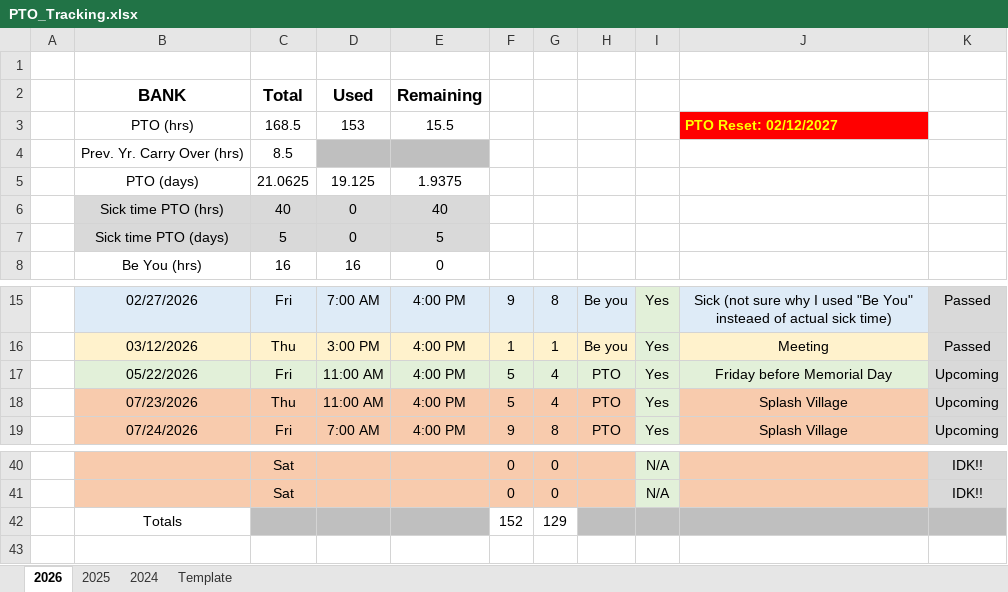
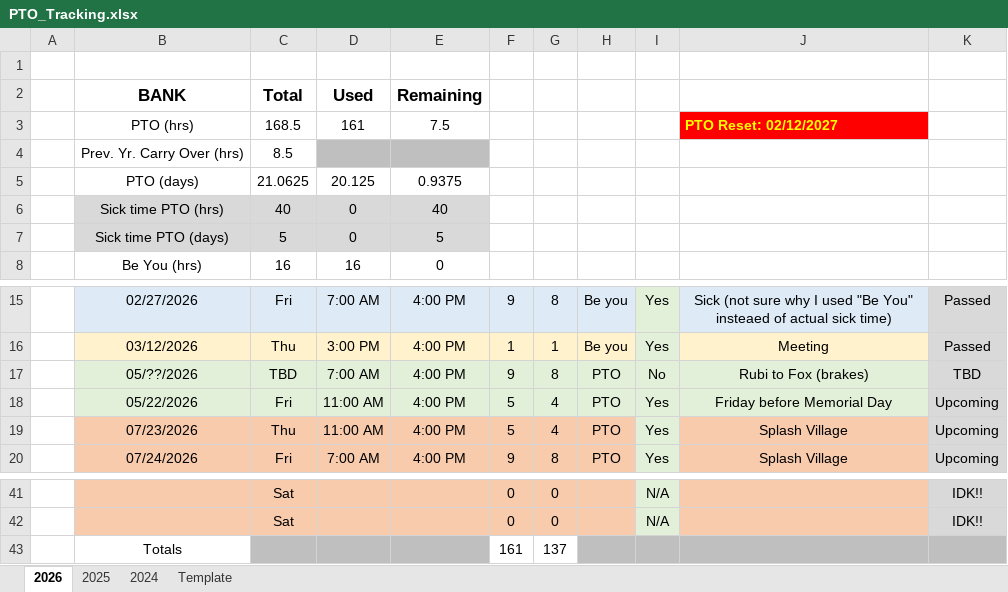
Before and after one commit to nsPubRepo/Development, an Excel workbook: PTO_Tracking.xlsx, sheet 2026, drawn as a sheet; only a part is shown, gaps mark what is left out; values as stored, in another font and other column widths than the file's, no borders; charts and pictures and conditional formats not drawn; addresses are those after the commit; the diff names each change by its address in the sheet, - before the commit and + after, or states it on an @@ line.

```diff
--- a/PTO_Tracking.xlsx (sheet 2026)
+++ b/PTO_Tracking.xlsx (sheet 2026)
-D3: 153
+D3: 161
-E3: 15.5
+E3: 7.5
-D5: 19.125
+D5: 20.125
-E5: 1.9375
+E5: 0.9375
+row 17:  | 05/??/2026 | TBD | 7:00 AM | 4:00 PM | 9 | 8 | PTO | No | Rubi to Fox (brakes) | TBD
-F43: 152
+F43: 161
-G43: 129
+G43: 137
```
Also changed, not shown: formulas that keep their value, charts or pictures, Time_Tracking/WorkHours_Calculator_2026.xlsx, 2 other files.
